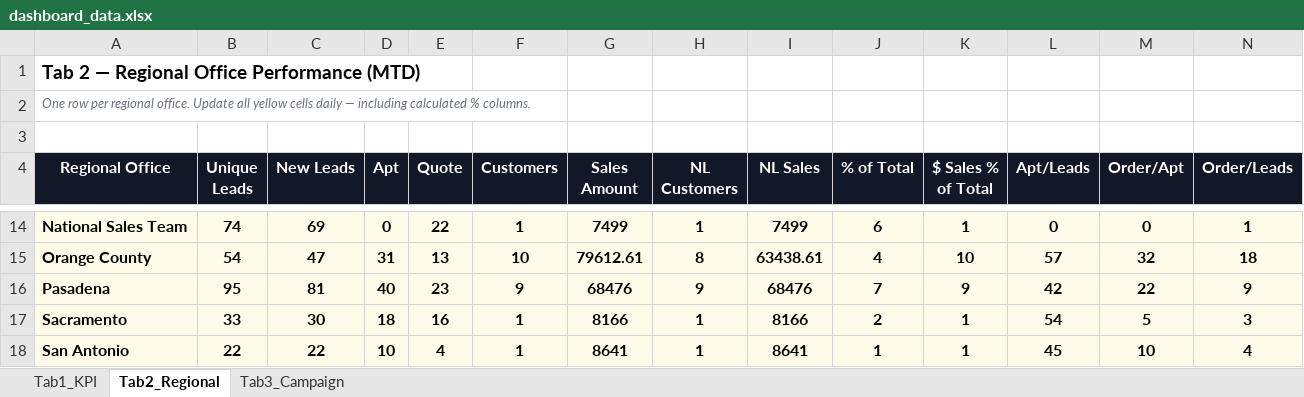
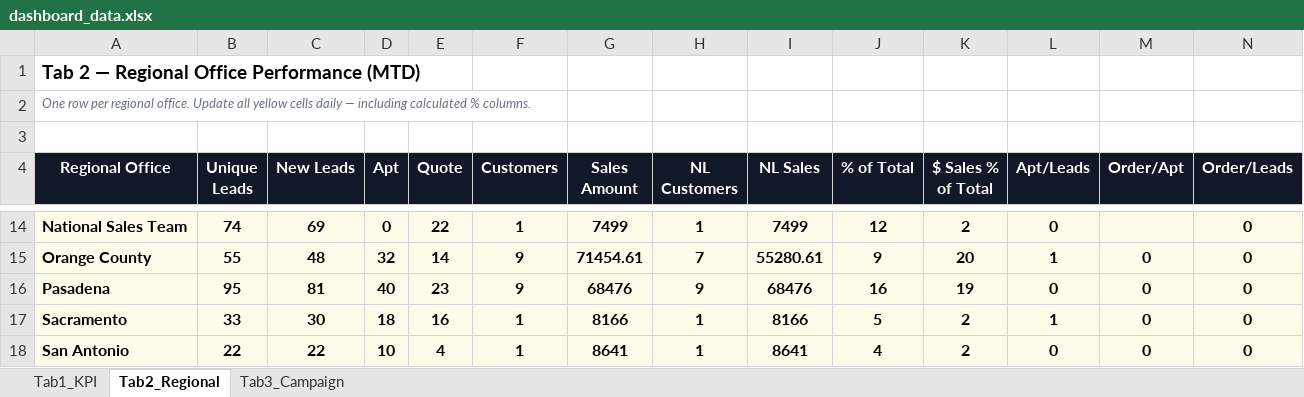
Before and after one commit to panpanlsw-ops/Google-Dashboard, an Excel workbook: dashboard_data.xlsx, sheet Tab2_Regional, drawn as a sheet; only a part is shown, gaps mark what is left out; values as stored, in another font and other column widths than the file's, no borders; the diff covers the shown part only; the diff names each change by its address in the sheet, - before the commit and + after, or states it on an @@ line.

```diff
--- a/dashboard_data.xlsx (sheet Tab2_Regional)
+++ b/dashboard_data.xlsx (sheet Tab2_Regional)
-J14 (% of Total): 6
+J14 (% of Total): 12
-K14 ($ Sales % of Total): 1
+K14 ($ Sales % of Total): 2
-M14 (Order/Apt): 0
+M14 (Order/Apt): (empty)
-N14 (Order/Leads): 1
+N14 (Order/Leads): 0
-B15 (Unique Leads): 54
+B15 (Unique Leads): 55
-C15 (New Leads): 47
+C15 (New Leads): 48
-D15 (Apt): 31
+D15 (Apt): 32
-E15 (Quote): 13
+E15 (Quote): 14
-F15 (Customers): 10
+F15 (Customers): 9
-G15 (Sales Amount): 79612.61
+G15 (Sales Amount): 71454.61
-H15 (NL Customers): 8
+H15 (NL Customers): 7
-I15 (NL Sales): 63438.61
+I15 (NL Sales): 55280.61
-J15 (% of Total): 4
+J15 (% of Total): 9
-K15 ($ Sales % of Total): 10
+K15 ($ Sales % of Total): 20
-L15 (Apt/Leads): 57
+L15 (Apt/Leads): 1
-M15 (Order/Apt): 32
+M15 (Order/Apt): 0
-N15 (Order/Leads): 18
+N15 (Order/Leads): 0
-J16 (% of Total): 7
+J16 (% of Total): 16
-K16 ($ Sales % of Total): 9
+K16 ($ Sales % of Total): 19
-L16 (Apt/Leads): 42
+L16 (Apt/Leads): 0
-M16 (Order/Apt): 22
+M16 (Order/Apt): 0
-N16 (Order/Leads): 9
+N16 (Order/Leads): 0
-J17 (% of Total): 2
+J17 (% of Total): 5
-K17:K18 ($ Sales % of Total): 1
+K17:K18 ($ Sales % of Total): 2
-L17 (Apt/Leads): 54
+L17 (Apt/Leads): 1
-M17 (Order/Apt): 5
+M17 (Order/Apt): 0
-N17 (Order/Leads): 3
+N17 (Order/Leads): 0
-J18 (% of Total): 1
+J18 (% of Total): 4
-L18 (Apt/Leads): 45
+L18 (Apt/Leads): 0
-M18 (Order/Apt): 10
+M18 (Order/Apt): 0
-N18 (Order/Leads): 4
+N18 (Order/Leads): 0
```
Also changed, not shown: 42 edited cells elsewhere in this sheet.
